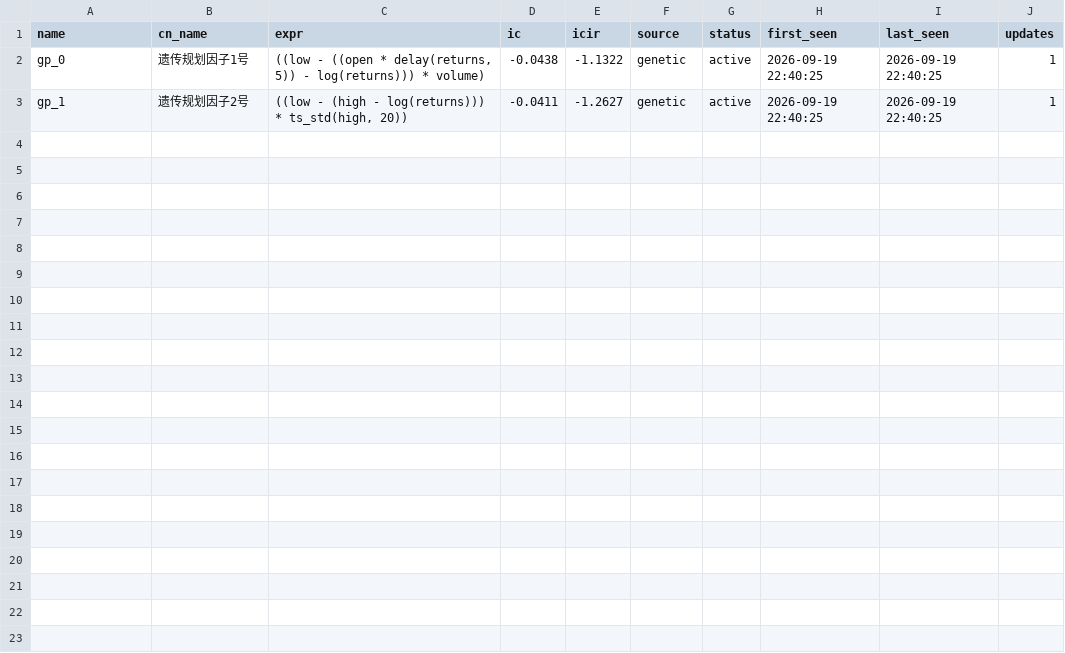
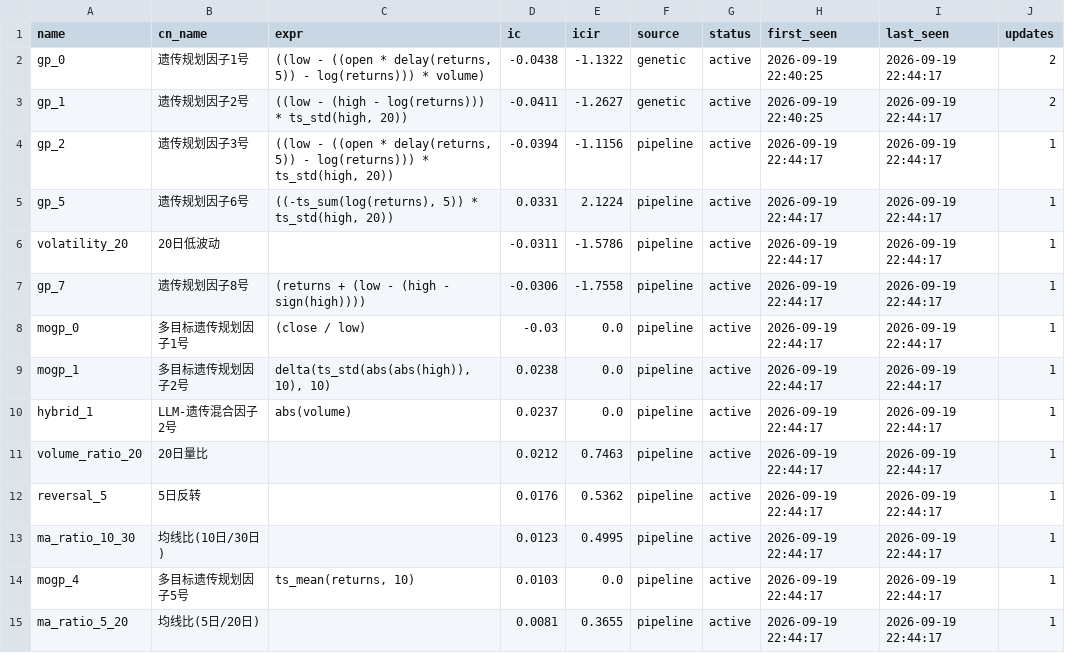
Before and after one commit to huoshuxiao/ai.shensuan, a CSV file: etf/v1/data/library/factor_library.csv, drawn as a sheet.

Commit message:
[factor-lib] 因子库更新: 14 总 / 14 活跃

```diff
--- a/etf/v1/data/library/factor_library.csv
+++ b/etf/v1/data/library/factor_library.csv
@@ -1,3 +1,15 @@
 name,cn_name,expr,ic,icir,source,status,first_seen,last_seen,updates
-gp_0,遗传规划因子1号,"((low - ((open * delay(returns, 5)) - log(returns))) * volume)",-0.0438,-1.1322,genetic,active,2026-09-19 22:40:25,2026-09-19 22:40:25,1
-gp_1,遗传规划因子2号,"((low - (high - log(returns))) * ts_std(high, 20))",-0.0411,-1.2627,genetic,active,2026-09-19 22:40:25,2026-09-19 22:40:25,1
+gp_0,遗传规划因子1号,"((low - ((open * delay(returns, 5)) - log(returns))) * volume)",-0.0438,-1.1322,genetic,active,2026-09-19 22:40:25,2026-09-19 22:44:17,2
+gp_1,遗传规划因子2号,"((low - (high - log(returns))) * ts_std(high, 20))",-0.0411,-1.2627,genetic,active,2026-09-19 22:40:25,2026-09-19 22:44:17,2
+gp_2,遗传规划因子3号,"((low - ((open * delay(returns, 5)) - log(returns))) * ts_std(high, 20))",-0.0394,-1.1156,pipeline,active,2026-09-19 22:44:17,2026-09-19 22:44:17,1
+gp_5,遗传规划因子6号,"((-ts_sum(log(returns), 5)) * ts_std(high, 20))",0.0331,2.1224,pipeline,active,2026-09-19 22:44:17,2026-09-19 22:44:17,1
+volatility_20,20日低波动,,-0.0311,-1.5786,pipeline,active,2026-09-19 22:44:17,2026-09-19 22:44:17,1
+gp_7,遗传规划因子8号,(returns + (low - (high - sign(high)))),-0.0306,-1.7558,pipeline,active,2026-09-19 22:44:17,2026-09-19 22:44:17,1
+mogp_0,多目标遗传规划因子1号,(close / low),-0.03,0.0,pipeline,active,2026-09-19 22:44:17,2026-09-19 22:44:17,1
+mogp_1,多目标遗传规划因子2号,"delta(ts_std(abs(abs(high)), 10), 10)",0.0238,0.0,pipeline,active,2026-09-19 22:44:17,2026-09-19 22:44:17,1
+hybrid_1,LLM-遗传混合因子2号,abs(volume),0.0237,0.0,pipeline,active,2026-09-19 22:44:17,2026-09-19 22:44:17,1
+volume_ratio_20,20日量比,,0.0212,0.7463,pipeline,active,2026-09-19 22:44:17,2026-09-19 22:44:17,1
+reversal_5,5日反转,,0.0176,0.5362,pipeline,active,2026-09-19 22:44:17,2026-09-19 22:44:17,1
+ma_ratio_10_30,均线比(10日/30日),,0.0123,0.4995,pipeline,active,2026-09-19 22:44:17,2026-09-19 22:44:17,1
+mogp_4,多目标遗传规划因子5号,"ts_mean(returns, 10)",0.0103,0.0,pipeline,active,2026-09-19 22:44:17,2026-09-19 22:44:17,1
+ma_ratio_5_20,均线比(5日/20日),,0.0081,0.3655,pipeline,active,2026-09-19 22:44:17,2026-09-19 22:44:17,1
```
Also changed, not shown: 2 other files.
